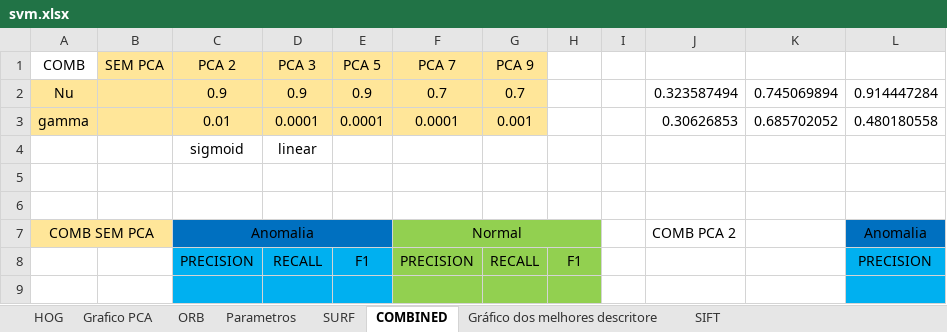
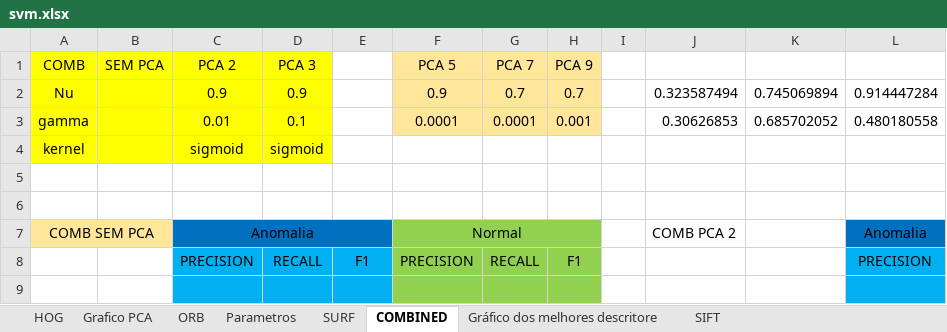
Before and after one commit to rafaelboniolo/TCC-Classifier, an Excel workbook: testes/svm.xlsx, sheet COMBINED, drawn as a sheet; only a part is shown; values as stored, in another font and other column widths than the file's, no borders; removed rows and columns are numbered as before the commit, all else as after; rows hold the shown columns only; the diff covers the shown part only; the diff names each change by its address in the sheet, - before the commit and + after, or states it on an @@ line.

Commit message:
ajustes no combined

```diff
--- a/testes/svm.xlsx (sheet COMBINED)
+++ b/testes/svm.xlsx (sheet COMBINED)
-A1 fill: none
+A1 fill: #FFFF00
-B1:D1 fill: #FFE699
+B1:D1 fill: #FFFF00
-E1: PCA 5
+E1: (empty)
-E1:E3 fill: #FFE699
+E1:E3 fill: none
-F1: PCA 7
+F1: PCA 5
-G1: PCA 9
+G1: PCA 7
-H1: (empty)
+H1: PCA 9
-H1:H3 fill: none
+H1:H3 fill: #FFE699
-A2:D3 fill: #FFE699
+A2:D3 fill: #FFFF00
-E2: 0.9
+E2: (empty)
-F2: 0.7
+F2: 0.9
-H2: (empty)
+H2: 0.7
-D3: 0.0001
+D3: 0.1
-E3: 0.0001
+E3: (empty)
-G3: 0.001
+G3: 0.0001
-H3: (empty)
+H3: 0.001
-row 4:  |  | sigmoid | linear
+row 4: kernel |  | sigmoid | sigmoid
```
Also changed, not shown: 21 added rows and 21 removed rows elsewhere in this sheet, sheet SURF, sheet SIFT, sheet Grafico PCA, charts or pictures, testes/knn.xlsx, 4 other files.
